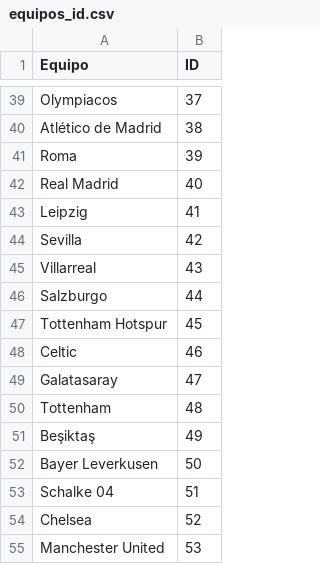
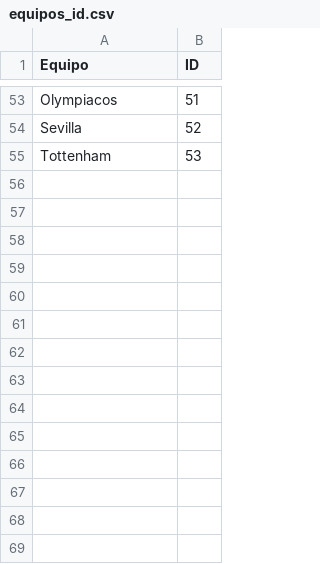
Before and after one commit to crltsnch/Champions_23-24, a CSV file: data/equipos_id.csv, drawn as a sheet; only a part is shown, gaps mark what is left out; removed rows and columns are numbered as before the commit, all else as after; the diff covers the shown part only; the diff names each change by its address in the sheet, - before the commit and + after, or states it on an @@ line.

```diff
--- a/data/equipos_id.csv
+++ b/data/equipos_id.csv
-B53 (ID): 37
+B53 (ID): 51
-row 40: Atlético de Madrid | 38
-row 41: Roma | 39
-row 42: Real Madrid | 40
-row 43: Leipzig | 41
-B54 (ID): 42
+B54 (ID): 52
-row 45: Villarreal | 43
-row 46: Salzburgo | 44
-row 47: Tottenham Hotspur | 45
-row 48: Celtic | 46
-row 49: Galatasaray | 47
-B55 (ID): 48
+B55 (ID): 53
-row 51: Beşiktaş | 49
-row 52: Bayer Leverkusen | 50
-row 53: Schalke 04 | 51
-row 54: Chelsea | 52
-row 55: Manchester United | 53
```
Also changed, not shown: 37 added rows, 23 removed rows and 13 edited cells elsewhere in this file, data/octavos_id.csv, 2 other files.
